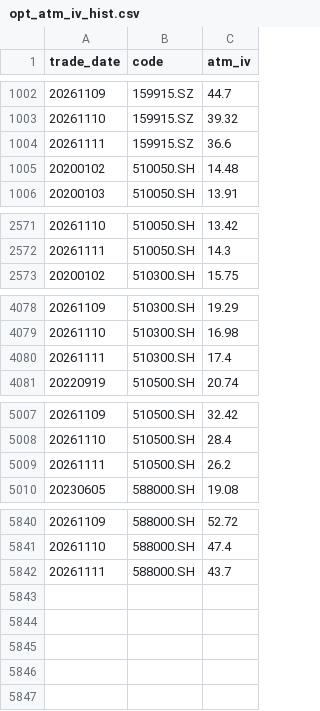
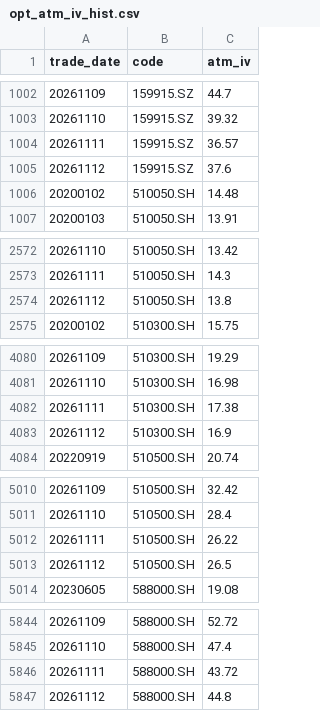
Before and after one commit to dengliang68-sudo/market-data, a CSV file: data/opt_atm_iv_hist.csv, drawn as a sheet; only a part is shown, gaps mark what is left out.

```diff
--- a/data/opt_atm_iv_hist.csv
+++ b/data/opt_atm_iv_hist.csv
@@ -1003,3 +1003,4 @@ trade_date,code,atm_iv
 20261110,159915.SZ,39.32
-20261111,159915.SZ,36.6
+20261111,159915.SZ,36.57
+20261112,159915.SZ,37.6
 20200102,510050.SH,14.48
@@ -2572,2 +2573,3 @@ trade_date,code,atm_iv
 20261111,510050.SH,14.3
+20261112,510050.SH,13.8
 20200102,510300.SH,15.75
@@ -4079,3 +4081,4 @@ trade_date,code,atm_iv
 20261110,510300.SH,16.98
-20261111,510300.SH,17.4
+20261111,510300.SH,17.38
+20261112,510300.SH,16.9
 20220919,510500.SH,20.74
@@ -5008,3 +5011,4 @@ trade_date,code,atm_iv
 20261110,510500.SH,28.4
-20261111,510500.SH,26.2
+20261111,510500.SH,26.22
+20261112,510500.SH,26.5
 20230605,588000.SH,19.08
@@ -5841,2 +5845,3 @@ trade_date,code,atm_iv
 20261110,588000.SH,47.4
-20261111,588000.SH,43.7
+20261111,588000.SH,43.72
+20261112,588000.SH,44.8
```
Also changed, not shown: reports/opt_signal_log.csv, 4 other files.
